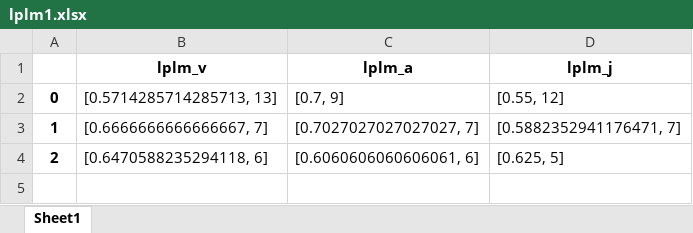
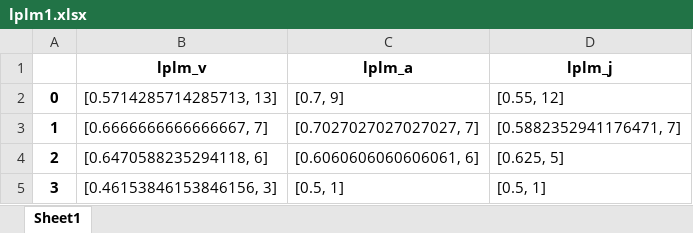
Before and after one commit to mosenco/CUSUMMO, an Excel workbook: outputFile/lplm1.xlsx, sheet Sheet1, drawn as a sheet; values as stored, in another font and other column widths than the file's, no borders; the diff names each change by its address in the sheet, - before the commit and + after, or states it on an @@ line.

```diff
--- a/outputFile/lplm1.xlsx (sheet Sheet1)
+++ b/outputFile/lplm1.xlsx (sheet Sheet1)
+row 5: 3 | [0.46153846153846156, 3] | [0.5, 1] | [0.5, 1]
```
Also changed, not shown: outputFile/ariel1.xlsx, outputFile/lhel1.xlsx, 22 other files.
